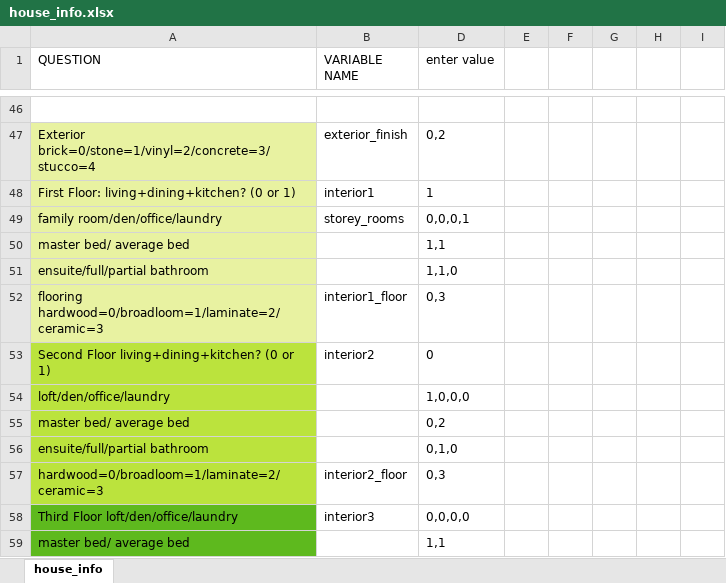
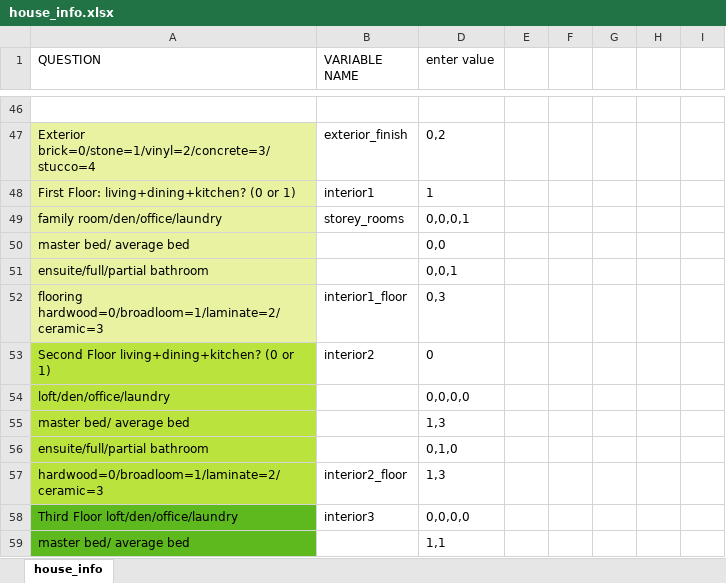
Before and after one commit to matthewyeung35/Appraisal-automation, an Excel workbook: house_info.xlsx, sheet house_info, drawn as a sheet; only a part is shown, gaps mark what is left out; values as stored, in another font and other column widths than the file's, no borders; conditional formats not drawn; the diff covers the shown part only; the diff names each change by its address in the sheet, - before the commit and + after, or states it on an @@ line.

```diff
--- a/house_info.xlsx (sheet house_info)
+++ b/house_info.xlsx (sheet house_info)
-D50 (enter value): 1,1
+D50 (enter value): 0,0
-D51 (enter value): 1,1,0
+D51 (enter value): 0,0,1
-D54 (enter value): 1,0,0,0
+D54 (enter value): 0,0,0,0
-D55 (enter value): 0,2
+D55 (enter value): 1,3
-D57 (enter value): 0,3
+D57 (enter value): 1,3
```
Also changed, not shown: 1 added row, 1 removed row and 17 edited cells elsewhere in this sheet, 3 other files.
